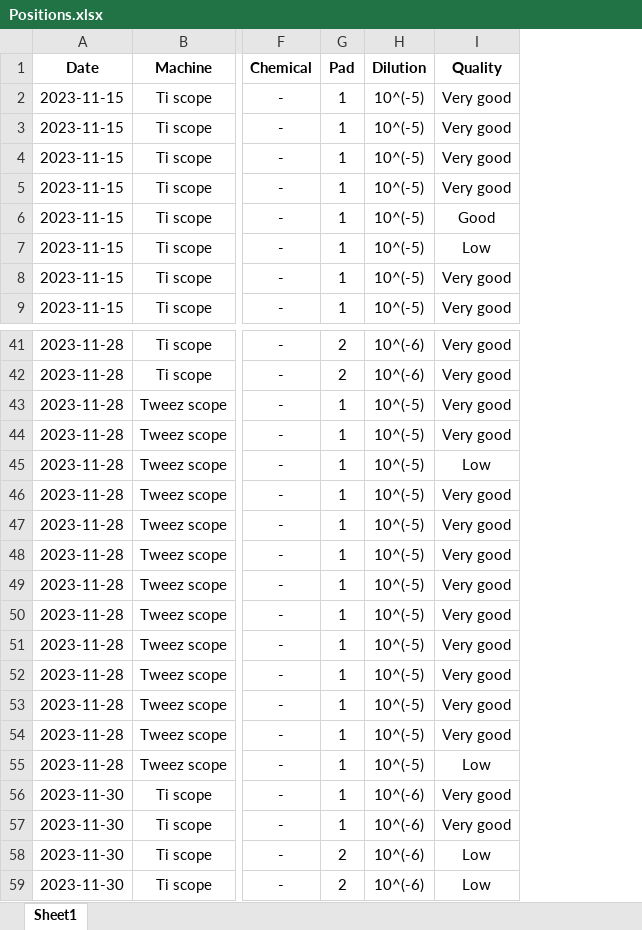
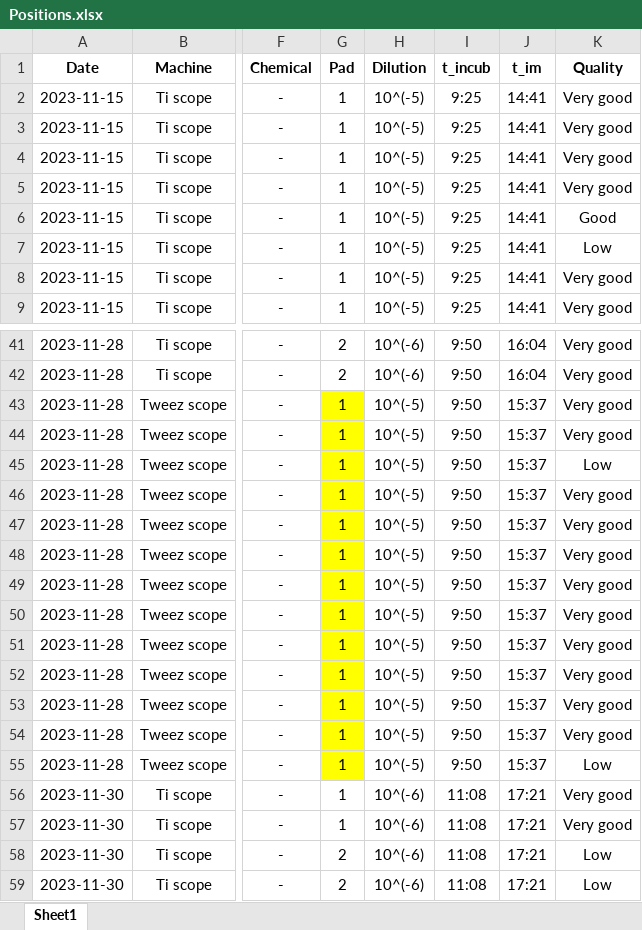
Before and after one commit to RudgeLab/popdyn, an Excel workbook: Notebooks/Positions.xlsx, sheet Sheet1, drawn as a sheet; only a part is shown, gaps mark what is left out; values as stored, in another font and other column widths than the file's, no borders; the diff names each change by its address in the sheet, - before the commit and + after, or states it on an @@ line.

```diff
--- a/Notebooks/Positions.xlsx (sheet Sheet1)
+++ b/Notebooks/Positions.xlsx (sheet Sheet1)
+column I (t_incub), rows 2-9: all 9:25; rows 41-59: 9:50 | 9:50 | 9:50 | 9:50 | 9:50 | 9:50 | 9:50 | 9:50 | 9:50 | 9:50 | 9:50 | 9:50 | 9:50 | 9:50 | 9:50 | 11:08 | 11:08 | 11:08 | 11:08
+column J (t_im), rows 2-9: all 14:41; rows 41-59: 16:04 | 16:04 | 15:37 | 15:37 | 15:37 | 15:37 | 15:37 | 15:37 | 15:37 | 15:37 | 15:37 | 15:37 | 15:37 | 15:37 | 15:37 | 17:21 | 17:21 | 17:21 | 17:21
-G43:G55 fill: none
+G43:G55 fill: #FFFF00
```
Also changed, not shown: formulas that keep their value, Notebooks/out.xlsx, 8 other files.
